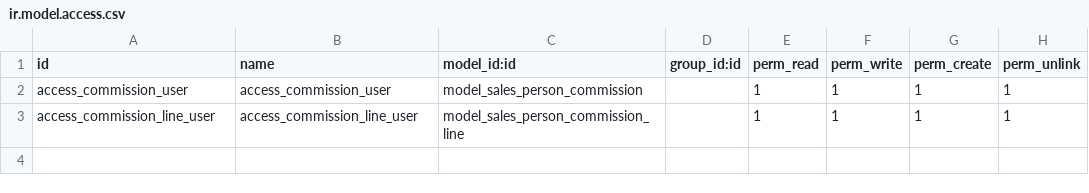
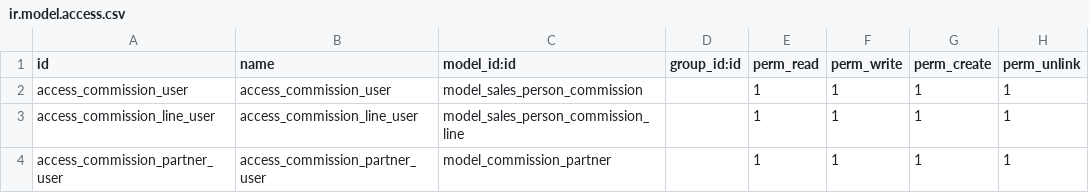
Before and after one commit to Eng-Elias/odoo_training, a CSV file: addons/sales_person/security/ir.model.access.csv, drawn as a sheet.

Commit message:
sales_person commission partner table

```diff
--- a/addons/sales_person/security/ir.model.access.csv
+++ b/addons/sales_person/security/ir.model.access.csv
@@ -3 +3,2 @@ access_commission_user,access_commission_user,model_sales_person_commission,,1,1
 access_commission_line_user,access_commission_line_user,model_sales_person_commission_line,,1,1,1,1
+access_commission_partner_user,access_commission_partner_user,model_commission_partner,,1,1,1,1
```
Also changed, not shown: 4 other files.
